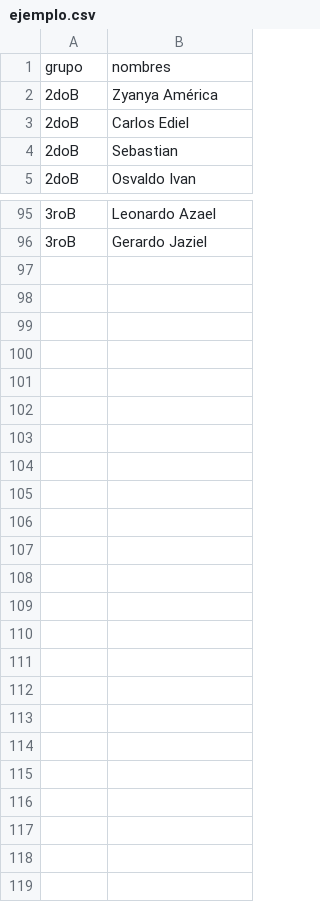
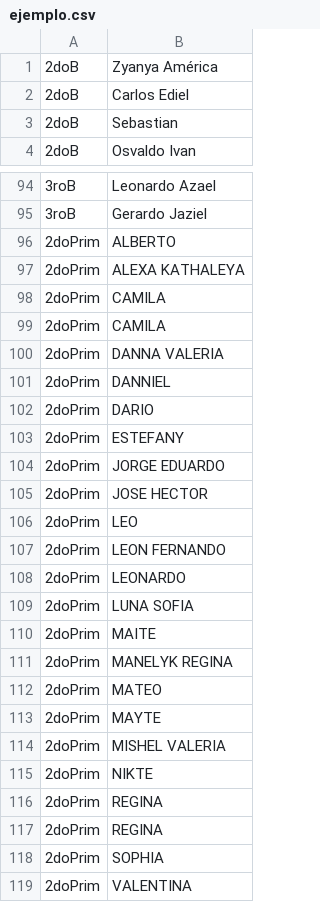
Before and after one commit to Albert0GR/ruleta-alumnos, a CSV file: data/ejemplo.csv, drawn as a sheet; only a part is shown, gaps mark what is left out.

Commit message:
alumnos de primaria

```diff
--- a/data/ejemplo.csv
+++ b/data/ejemplo.csv
@@ -1,2 +1 @@
-grupo,nombres
 2doB,Zyanya América
@@ -96 +95,25 @@ grupo,nombres
 3roB,Gerardo Jaziel
+2doPrim,ALBERTO
+2doPrim,ALEXA KATHALEYA
+2doPrim,CAMILA
+2doPrim,CAMILA
+2doPrim,DANNA VALERIA
+2doPrim,DANNIEL
+2doPrim,DARIO
+2doPrim,ESTEFANY
+2doPrim,JORGE EDUARDO
+2doPrim,JOSE HECTOR
+2doPrim,LEO
+2doPrim,LEON FERNANDO
+2doPrim,LEONARDO
+2doPrim,LUNA SOFIA
+2doPrim,MAITE
+2doPrim,MANELYK REGINA
+2doPrim,MATEO
+2doPrim,MAYTE
+2doPrim,MISHEL VALERIA
+2doPrim,NIKTE
+2doPrim,REGINA
+2doPrim,REGINA
+2doPrim,SOPHIA
+2doPrim,VALENTINA
```
